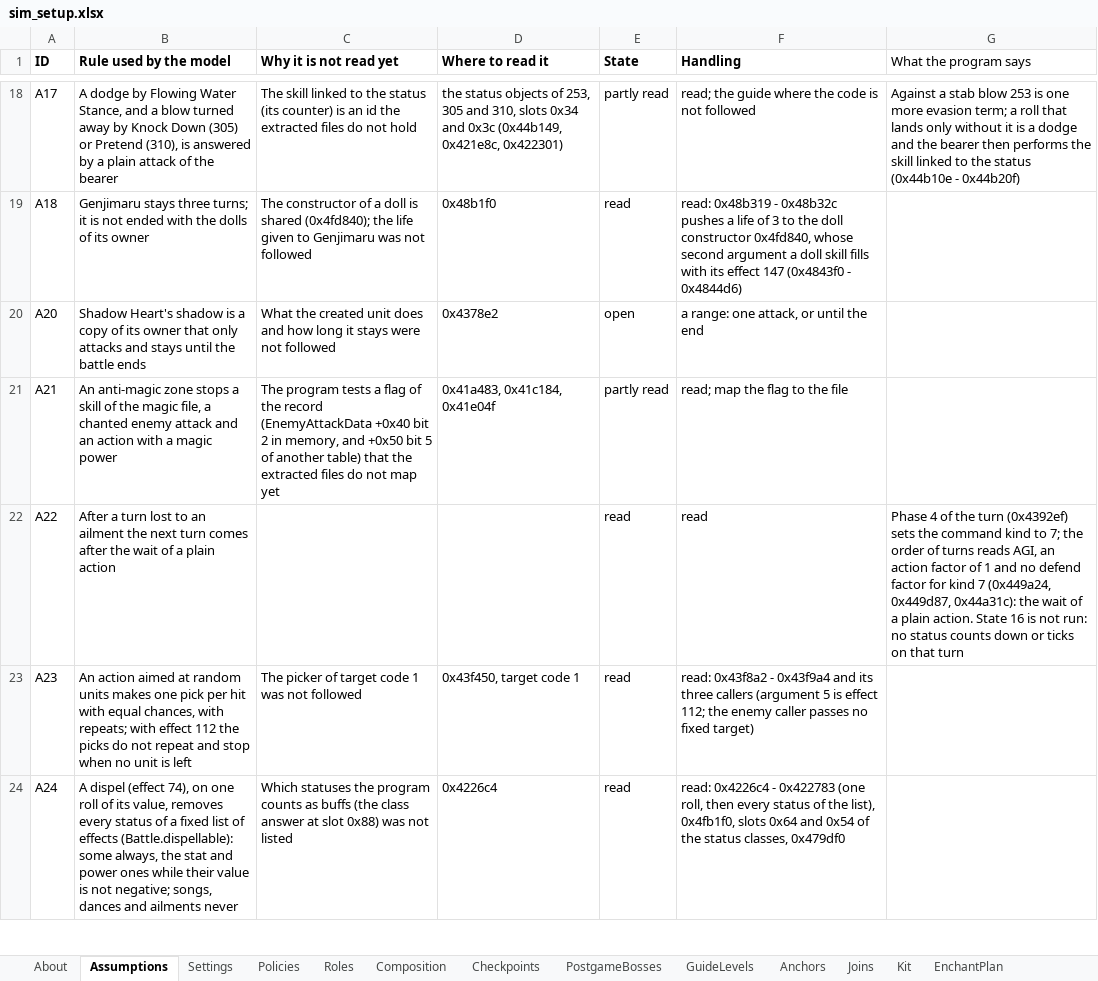
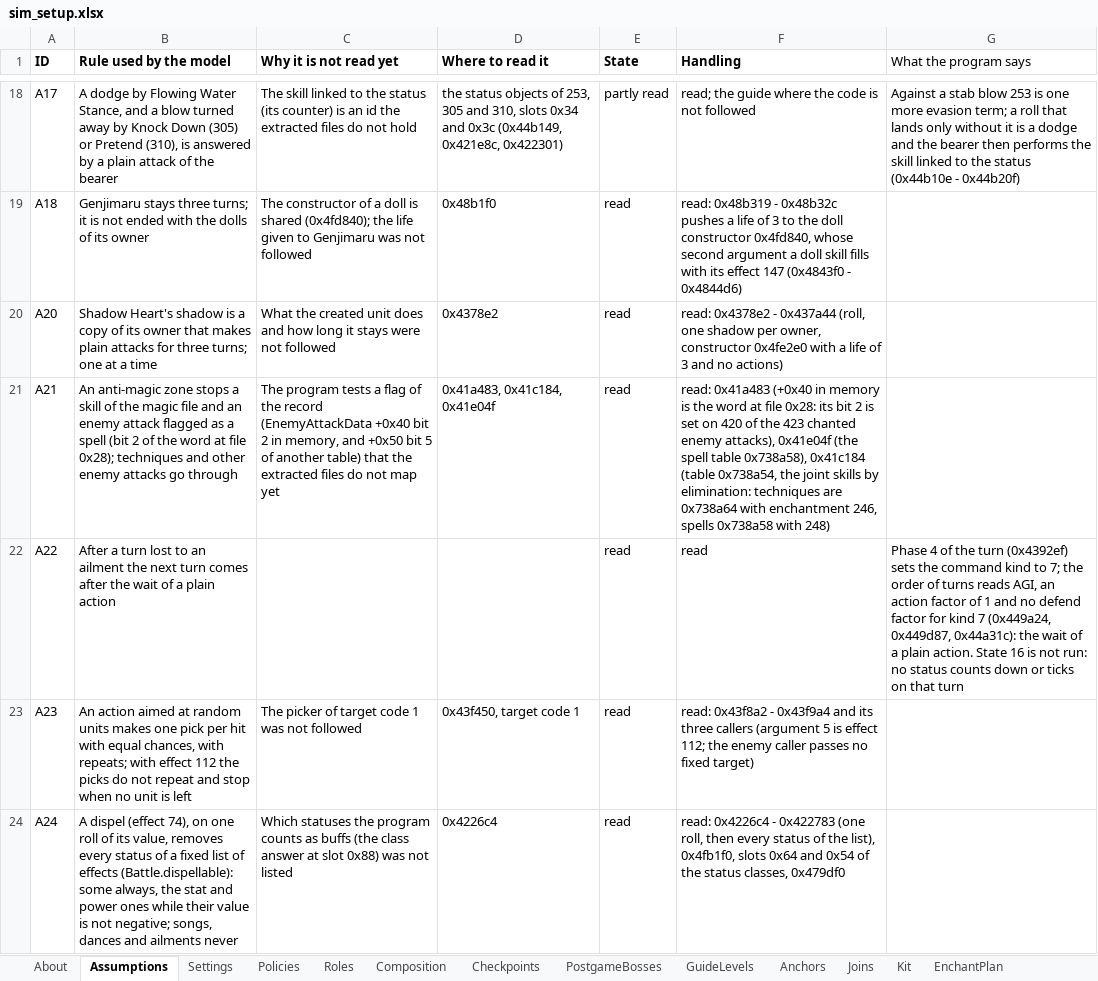
Before and after one commit to Asaad-E/DungeonTravelers_2_2_qol_balance_mod, an Excel workbook: mod_project/data_tables/sim_setup.xlsx, sheet Assumptions, drawn as a sheet; only a part is shown, gaps mark what is left out; values as stored, in another font and other column widths than the file's, no borders; the diff names each change by its address in the sheet, - before the commit and + after, or states it on an @@ line.

Commit message:
feat: anti-magic zones stop spells by the flag of the record (A21 read)
anti-magic zones stop spells by the flag of the record (A21 read);
Shadow Heart's shadow lasts 3 turns (A20 read)

```diff
--- a/mod_project/data_tables/sim_setup.xlsx (sheet Assumptions)
+++ b/mod_project/data_tables/sim_setup.xlsx (sheet Assumptions)
-B20 (Rule used by the model): …owner that only attacks and stays until the battle ends
+B20 (Rule used by the model): …owner that makes plain attacks for three turns; one at a time
-E20 (State): open
+E20 (State): read
-F20 (Handling): a range: one attack, or until the end
+F20 (Handling): read: 0x4378e2 - 0x437a44 (roll, one shadow per owner, constructor 0x4fe2e0 with a life of 3 and no actions)
-B21 (Rule used by the model): …the magic file, a chanted enemy attack and an action with a magic power
+B21 (Rule used by the model): …the magic file and an enemy attack flagged as a spell (bit 2 of the word at file 0x28); techniques and other enemy attacks go through
-E21 (State): partly read
+E21 (State): read
-F21 (Handling): read; map the flag to the file
+F21 (Handling): read: 0x41a483 (+0x40 in memory is the word at file 0x28: its bit 2 is set on 420 of the 423 chanted enemy attacks), 0x41e04f (the spell table 0x738a58), 0x41c184 (table 0x738a54, the joint skills by elimination: techniques are 0x738a64 with enchantment 246, spells 0x738a58 with 248)
```
Also changed, not shown: 2 other files.
